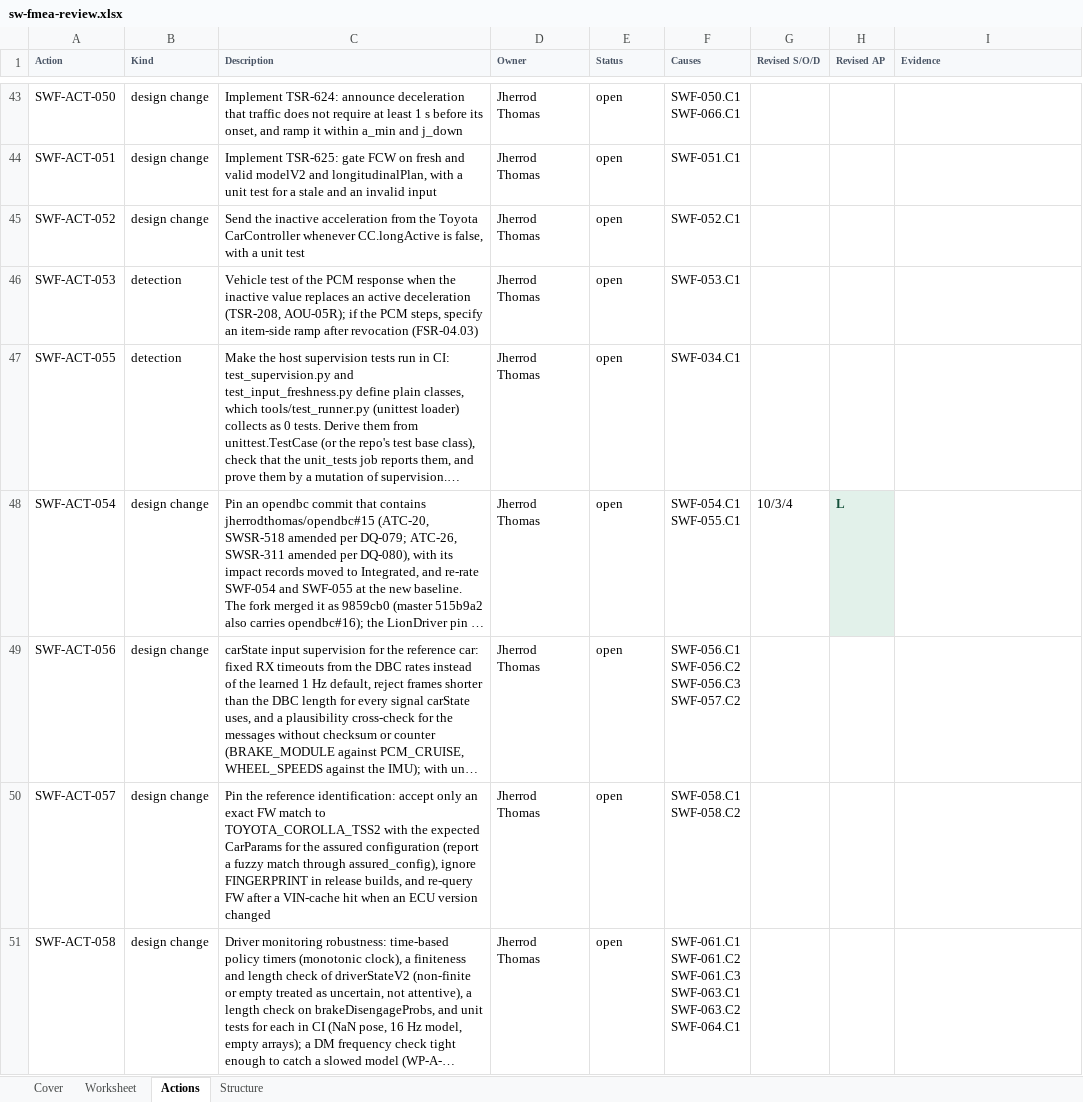
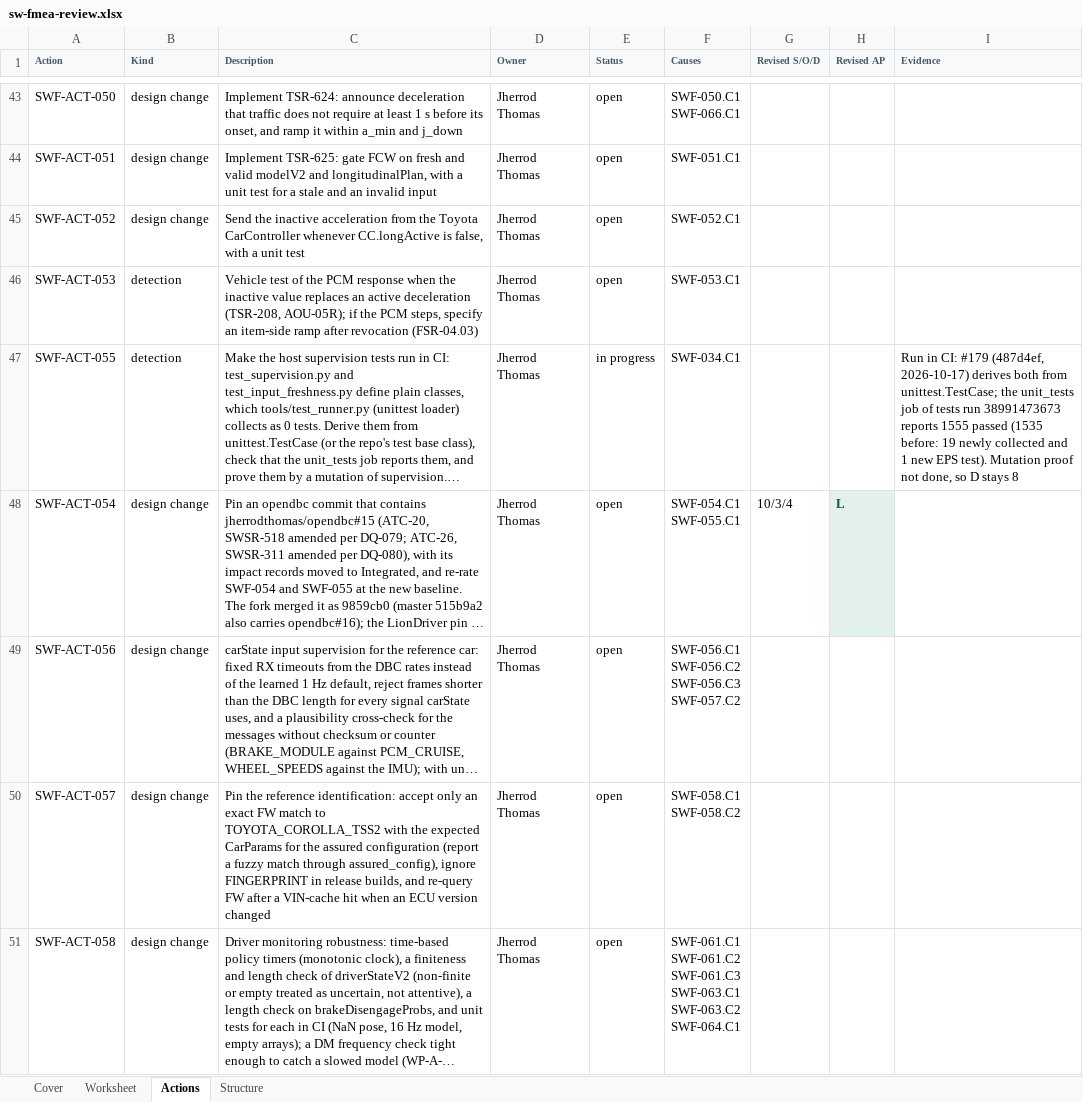
Before and after one commit to jherrodthomas/LionDriver, an Excel workbook: assurance/08-analyses/fmea/exports/review/sw-fmea-review.xlsx, sheet Actions, drawn as a sheet; only a part is shown, gaps mark what is left out; long unchanged cells end in …; values as stored, in another font and other column widths than the file's, no borders; the diff covers the shown part only; the diff names each change by its address in the sheet, - before the commit and + after, or states it on an @@ line.

```diff
--- a/assurance/08-analyses/fmea/exports/review/sw-fmea-review.xlsx (sheet Actions)
+++ b/assurance/08-analyses/fmea/exports/review/sw-fmea-review.xlsx (sheet Actions)
-E47 (Status): open
+E47 (Status): in progress
-I47 (Evidence): (empty)
+I47 (Evidence): Run in CI: #179 (487d4ef, 2026-10-17) derives both from unittest.TestCase; the unit_tests job of tests run 38991473673 reports 1555 passed (1535 before: 19 newly collected and 1 new EPS test). Mutation proof not done, so D stays 8
```
Also changed, not shown: 1 added row and 2 edited cells elsewhere in this sheet, sheet Worksheet, sheet Cover, sheet Structure, 26 other files.
